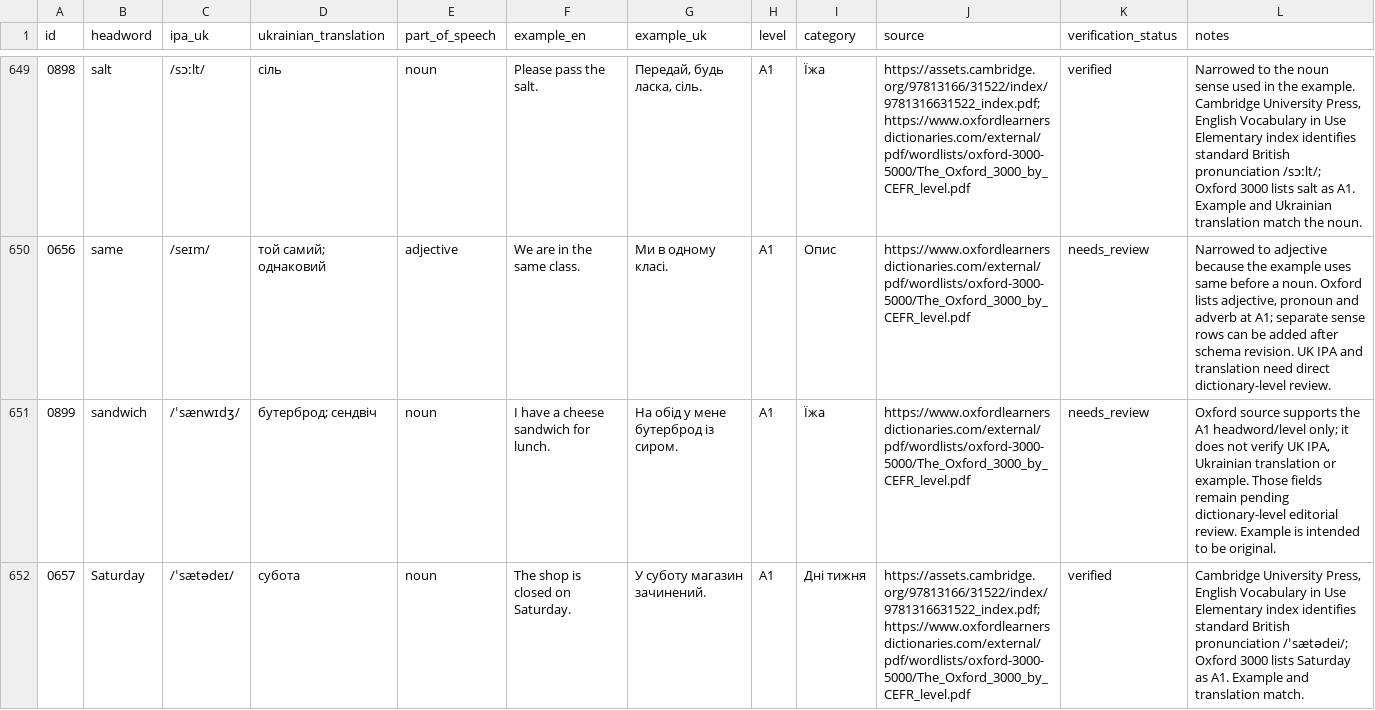
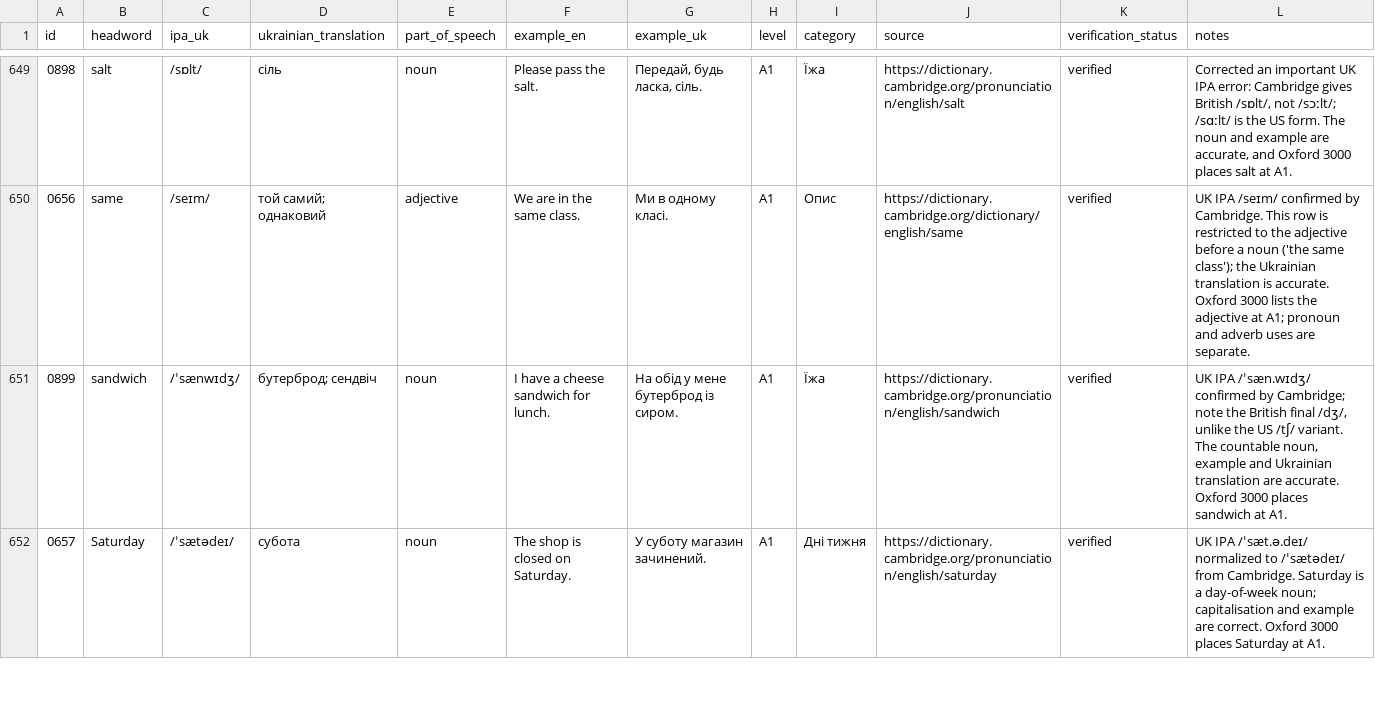
Before and after one commit to kiinoshkaaa/english-ukrainian-dictionary, a CSV file: data/a1/words.csv, drawn as a sheet; only a part is shown, gaps mark what is left out; the diff covers the shown part only.

```diff
--- a/data/a1/words.csv
+++ b/data/a1/words.csv
@@ -649,4 +649,4 @@
-"0898","salt","/sɔːlt/","сіль","noun","Please pass the salt.","Передай, будь ласка, сіль.","A1","Їжа","https://assets.cambridge.org/97813166/31522/index/9781316631522_index.pdf; https://www.oxfordlearnersdictionaries.com/external/pdf/wordlists/oxford-3000-5000/The_Oxford_3000_by_CEFR_level.pdf","verified","Narrowed to the noun sense used in the example. Cambridge University Press, English Vocabulary in Use Elementary index identifies standard British pronunciation /sɔːlt/; Oxford 3000 lists salt as A1. Example and Ukrainian translation match the noun."
-"0656","same","/seɪm/","той самий; однаковий","adjective","We are in the same class.","Ми в одному класі.","A1","Опис","https://www.oxfordlearnersdictionaries.com/external/pdf/wordlists/oxford-3000-5000/The_Oxford_3000_by_CEFR_level.pdf","needs_review","Narrowed to adjective because the example uses same before a noun. Oxford lists adjective, pronoun and adverb at A1; separate sense rows can be added after schema revision. UK IPA and translation need direct dictionary-level review."
-"0899","sandwich","/ˈsænwɪdʒ/","бутерброд; сендвіч","noun","I have a cheese sandwich for lunch.","На обід у мене бутерброд із сиром.","A1","Їжа","https://www.oxfordlearnersdictionaries.com/external/pdf/wordlists/oxford-3000-5000/The_Oxford_3000_by_CEFR_level.pdf","needs_review","Oxford source supports the A1 headword/level only; it does not verify UK IPA, Ukrainian translation or example. Those fields remain pending dictionary-level editorial review. Example is intended to be original."
-"0657","Saturday","/ˈsætədeɪ/","субота","noun","The shop is closed on Saturday.","У суботу магазин зачинений.","A1","Дні тижня","https://assets.cambridge.org/97813166/31522/index/9781316631522_index.pdf; https://www.oxfordlearnersdictionaries.com/external/pdf/wordlists/oxford-3000-5000/The_Oxford_3000_by_CEFR_level.pdf","verified","Cambridge University Press, English Vocabulary in Use Elementary index identifies standard British pronunciation /ˈsætədei/; Oxford 3000 lists Saturday as A1. Example and translation match."
+"0898","salt","/sɒlt/","сіль","noun","Please pass the salt.","Передай, будь ласка, сіль.","A1","Їжа","https://dictionary.cambridge.org/pronunciation/english/salt","verified","Corrected an important UK IPA error: Cambridge gives British /sɒlt/, not /sɔːlt/; /sɑːlt/ is the US form. The noun and example are accurate, and Oxford 3000 places salt at A1."
+"0656","same","/seɪm/","той самий; однаковий","adjective","We are in the same class.","Ми в одному класі.","A1","Опис","https://dictionary.cambridge.org/dictionary/english/same","verified","UK IPA /seɪm/ confirmed by Cambridge. This row is restricted to the adjective before a noun ('the same class'); the Ukrainian translation is accurate. Oxford 3000 lists the adjective at A1; pronoun and adverb uses are separate."
+"0899","sandwich","/ˈsænwɪdʒ/","бутерброд; сендвіч","noun","I have a cheese sandwich for lunch.","На обід у мене бутерброд із сиром.","A1","Їжа","https://dictionary.cambridge.org/pronunciation/english/sandwich","verified","UK IPA /ˈsæn.wɪdʒ/ confirmed by Cambridge; note the British final /dʒ/, unlike the US /tʃ/ variant. The countable noun, example and Ukrainian translation are accurate. Oxford 3000 places sandwich at A1."
+"0657","Saturday","/ˈsætədeɪ/","субота","noun","The shop is closed on Saturday.","У суботу магазин зачинений.","A1","Дні тижня","https://dictionary.cambridge.org/pronunciation/english/saturday","verified","UK IPA /ˈsæt.ə.deɪ/ normalized to /ˈsætədeɪ/ from Cambridge. Saturday is a day-of-week noun; capitalisation and example are correct. Oxford 3000 places Saturday at A1."
```
Also changed, not shown: 45 edited cells elsewhere in this file.
